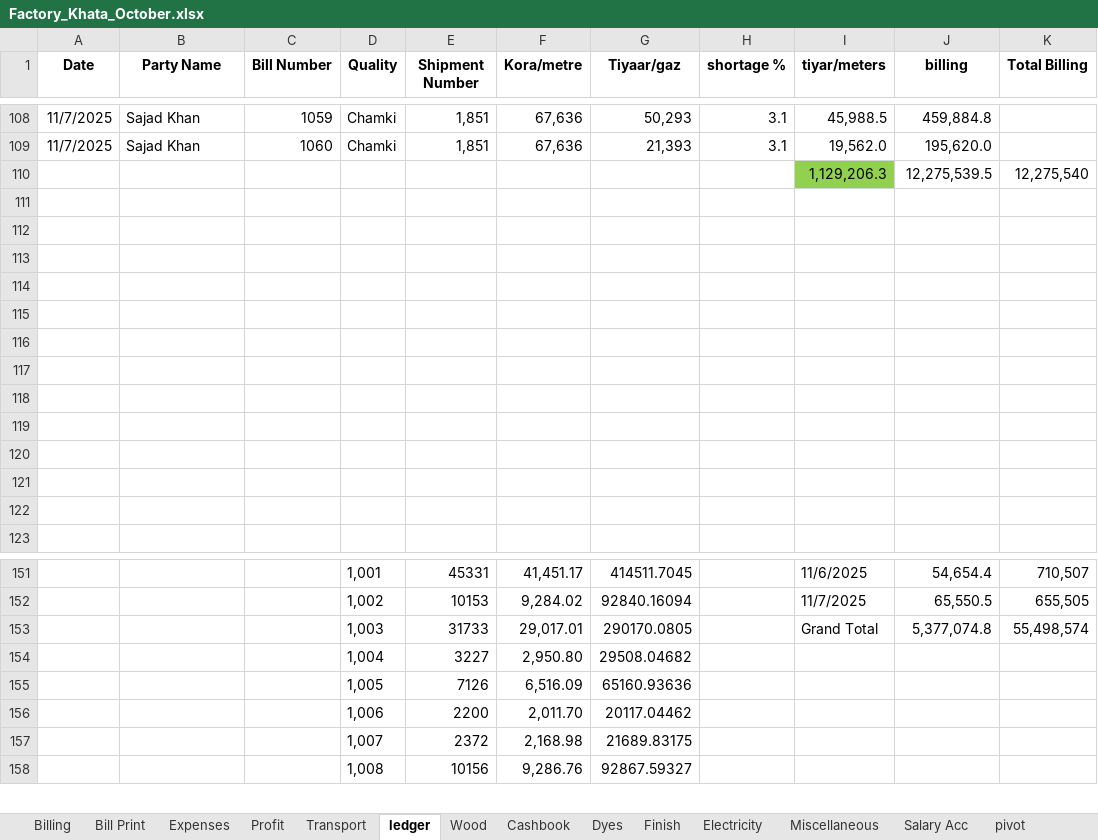
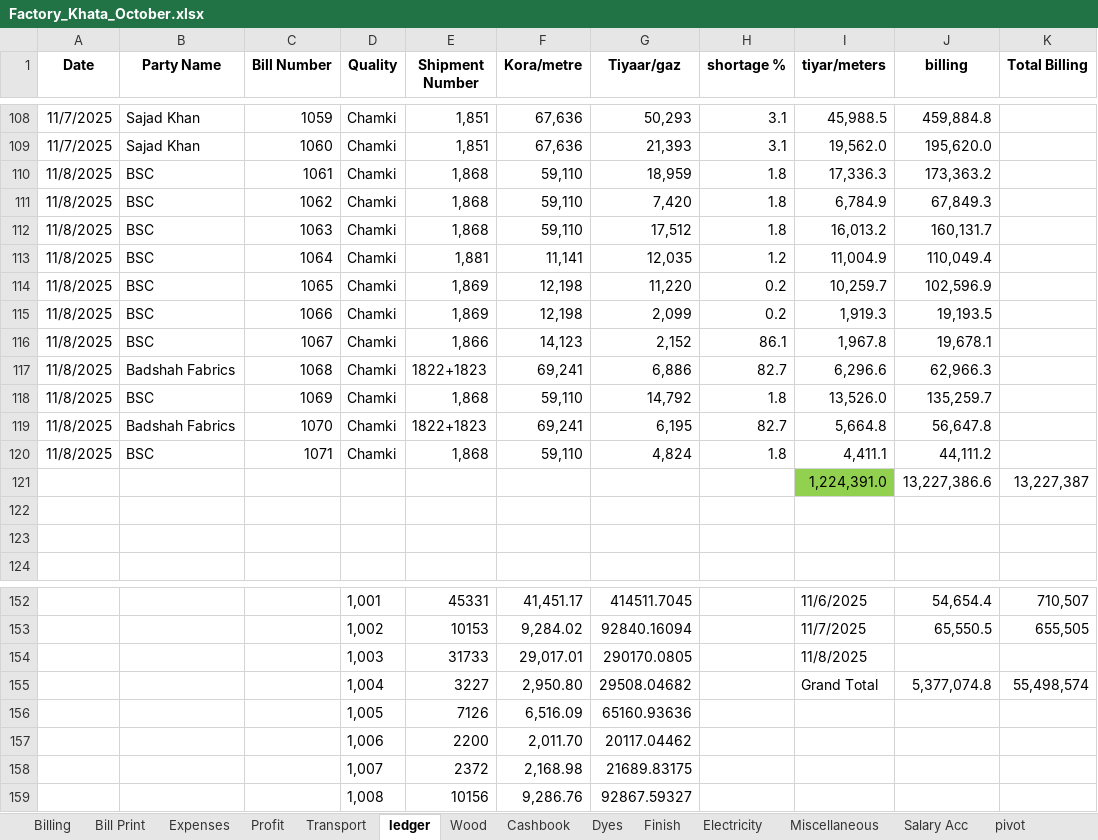
Before and after one commit to omerrazzaq4/AlHamd_Oct, an Excel workbook: Factory_Khata_October.xlsx, sheet ledger, drawn as a sheet; only a part is shown, gaps mark what is left out; values as stored, in another font and other column widths than the file's, no borders; charts and pictures and table styles not drawn; removed rows and columns are numbered as before the commit, all else as after; the diff covers the shown part only; the diff names each change by its address in the sheet, - before the commit and + after, or states it on an @@ line.

```diff
--- a/Factory_Khata_October.xlsx (sheet ledger)
+++ b/Factory_Khata_October.xlsx (sheet ledger)
-row 110:  |  |  |  |  |  |  |  | 1,129,206.3 | 12,275,539.5 | 12,275,540
-row 110: (empty)
+row 110: 11/8/2025 | BSC | 1061 | Chamki | 1,868 | 59,110 | 18,959 | 1.8 | 17,336.3 | 173,363.2
-row 111: (empty)
+row 111: 11/8/2025 | BSC | 1062 | Chamki | 1,868 | 59,110 | 7,420 | 1.8 | 6,784.9 | 67,849.3
-row 112: (empty)
+row 112: 11/8/2025 | BSC | 1063 | Chamki | 1,868 | 59,110 | 17,512 | 1.8 | 16,013.2 | 160,131.7
-row 113: (empty)
+row 113: 11/8/2025 | BSC | 1064 | Chamki | 1,881 | 11,141 | 12,035 | 1.2 | 11,004.9 | 110,049.4
-row 114: (empty)
+row 114: 11/8/2025 | BSC | 1065 | Chamki | 1,869 | 12,198 | 11,220 | 0.2 | 10,259.7 | 102,596.9
-row 115: (empty)
+row 115: 11/8/2025 | BSC | 1066 | Chamki | 1,869 | 12,198 | 2,099 | 0.2 | 1,919.3 | 19,193.5
-row 116: (empty)
+row 116: 11/8/2025 | BSC | 1067 | Chamki | 1,866 | 14,123 | 2,152 | 86.1 | 1,967.8 | 19,678.1
-row 117: (empty)
+row 117: 11/8/2025 | Badshah Fabrics | 1068 | Chamki | 1822+1823 | 69,241 | 6,886 | 82.7 | 6,296.6 | 62,966.3
-row 118: (empty)
+row 118: 11/8/2025 | BSC | 1069 | Chamki | 1,868 | 59,110 | 14,792 | 1.8 | 13,526.0 | 135,259.7
-row 119: (empty)
+row 119: 11/8/2025 | Badshah Fabrics | 1070 | Chamki | 1822+1823 | 69,241 | 6,195 | 82.7 | 5,664.8 | 56,647.8
+row 120: 11/8/2025 | BSC | 1071 | Chamki | 1,868 | 59,110 | 4,824 | 1.8 | 4,411.1 | 44,111.2
+row 121:  |  |  |  |  |  |  |  | 1,224,391.0 | 13,227,386.6 | 13,227,387
-I154 (tiyar/meters): Grand Total
+I154 (tiyar/meters): 11/8/2025
-J154 (billing): 5,377,074.8
+J154 (billing): (empty)
-K154 (Total Billing): 55,498,574
+K154 (Total Billing): (empty)
-I155 (tiyar/meters): (empty)
+I155 (tiyar/meters): Grand Total
-J155 (billing): (empty)
+J155 (billing): 5,377,074.8
-K155 (Total Billing): (empty)
+K155 (Total Billing): 55,498,574
```
Also changed, not shown: 13 added rows and 1 edited cell elsewhere in this sheet, sheet Cashbook, sheet pivot, sheet Wood, sheet Billing, sheet Salary Acc, sheet Profit, 5 more sheets, formulas that keep their value.
